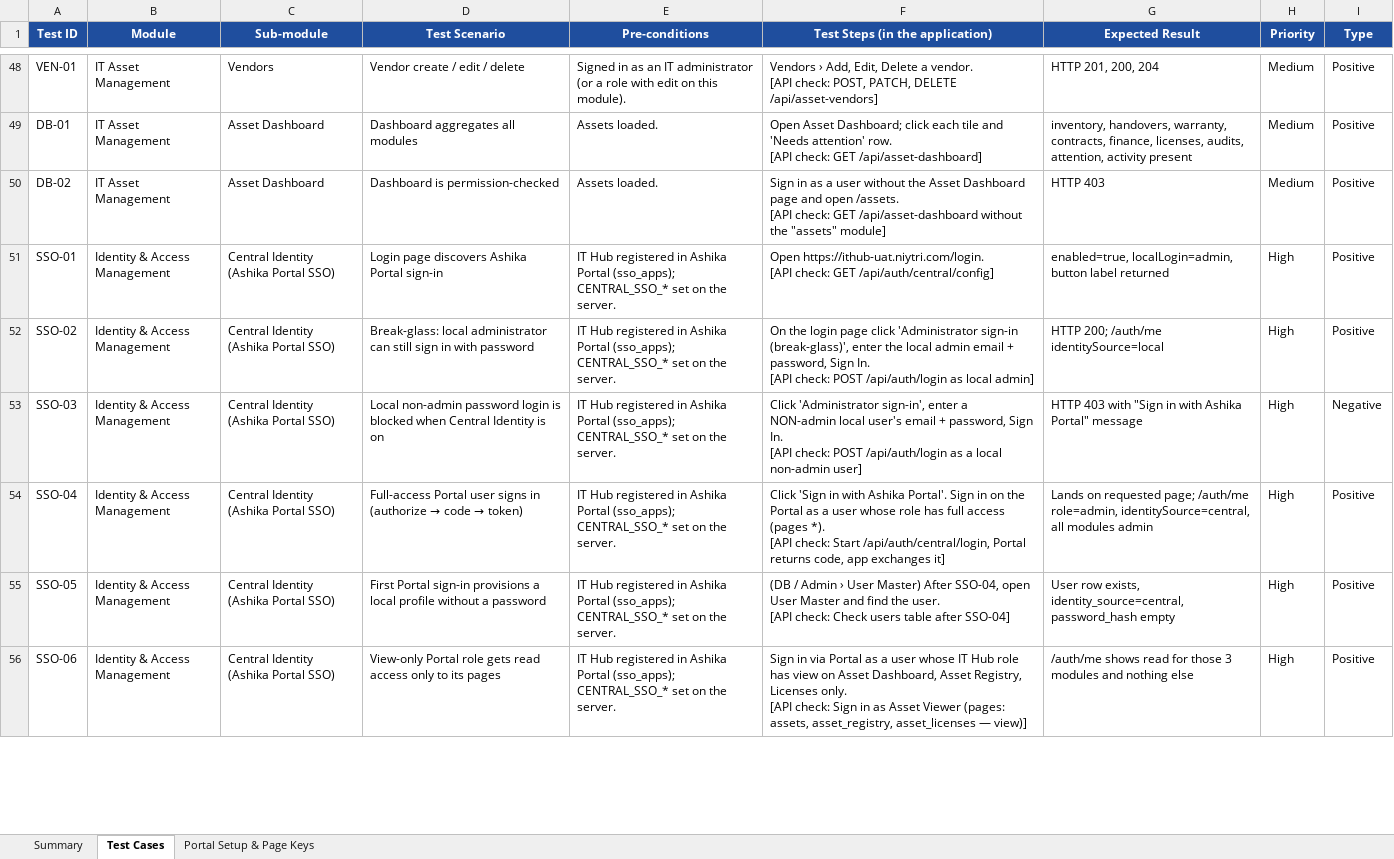
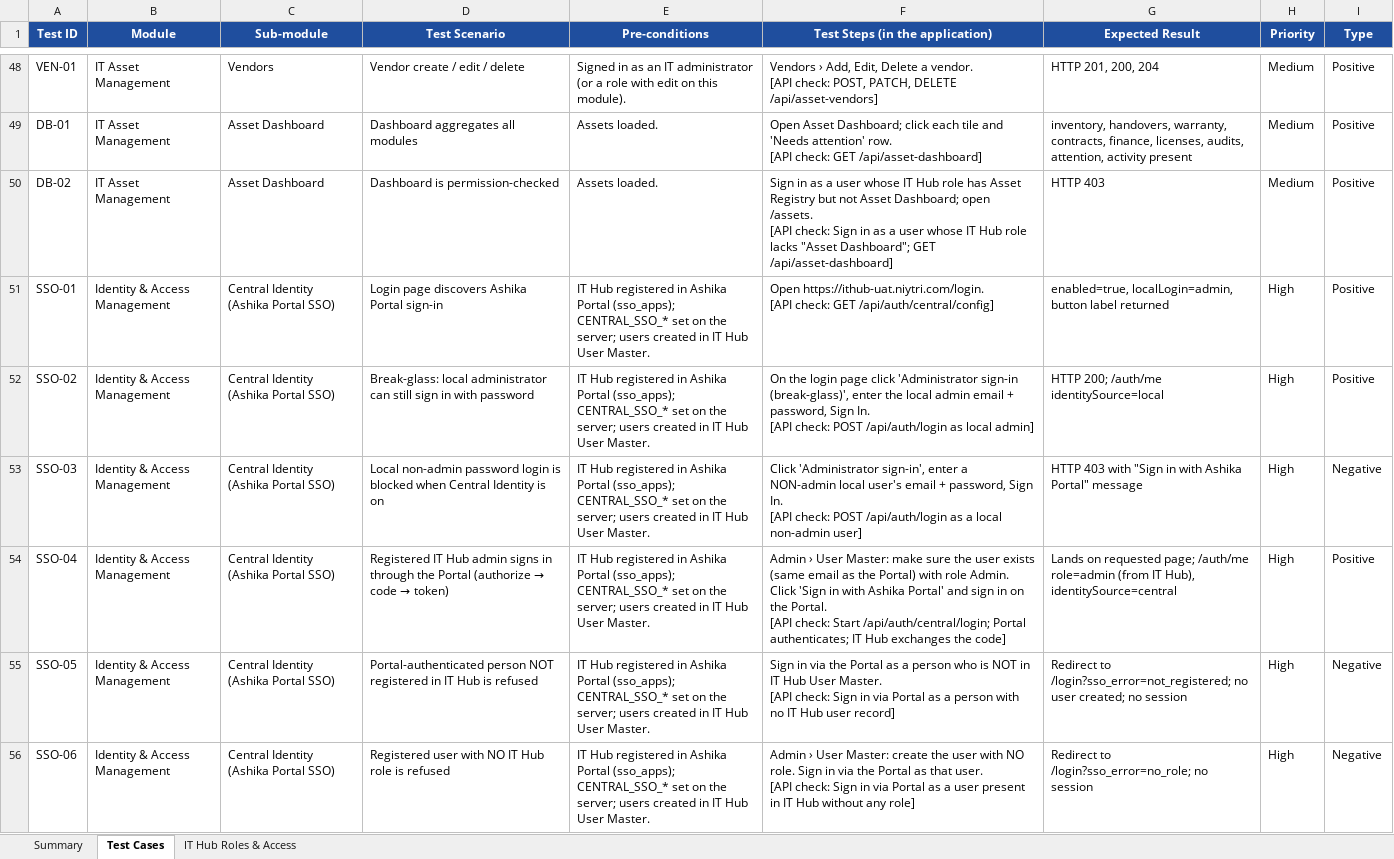
Before and after one commit to sachienbansode/it-transformation-asset, an Excel workbook: Claude outputs/IT_Asset_Module_Test_Case_Suite.xlsx, sheet Test Cases, drawn as a sheet; only a part is shown, gaps mark what is left out; values as stored, in another font and other column widths than the file's, no borders; charts and pictures and conditional formats not drawn; ↵ is a line break in a cell; the diff covers the shown part only; the diff names each change by its address in the sheet, - before the commit and + after, or states it on an @@ line.

Commit message:
Central sign-in: Portal authenticates, IT Hub roles authorise; deny unregistered or unmapped users

```diff
--- a/Claude outputs/IT_Asset_Module_Test_Case_Suite.xlsx (sheet Test Cases)
+++ b/Claude outputs/IT_Asset_Module_Test_Case_Suite.xlsx (sheet Test Cases)
-sheet tab: Portal Setup & Page Keys
+sheet tab: IT Hub Roles & Access
-F50 (Test Steps (in the application)): …a user without the Asset Dashboard page and open /assets. ↵ [API check: GET /api/asset-dashboard without the "assets" module]
+F50 (Test Steps (in the application)): …a user whose IT Hub role has Asset Registry but not Asset Dashboard; open /assets. ↵ [API check: Sign in as a user whose IT Hub role lacks "Asset Dashboard"; GET /api/asset-dashboard]
-E51:E56 (Pre-conditions): …on the server.
+E51:E56 (Pre-conditions): …on the server; users created in IT Hub User Master.
-D54 (Test Scenario): Full-access Portal user signs in (authorize →…
+D54 (Test Scenario): Registered IT Hub admin signs in through the Portal (authorize →…
-F54 (Test Steps (in the application)): Click 'Sign in with Ashika Portal'. Sign in on the Portal as a user whose role has full access (pages *). ↵ [API check: Start /api/auth/central/login, Portal returns code, app exchanges it]
+F54 (Test Steps (in the application)): Admin › User Master: make sure the user exists (same email as the Portal) with role Admin. Click 'Sign in with Ashika Portal' and sign in on the Portal. ↵ [API check: Start /api/auth/central/login; Portal authenticates; IT Hub exchanges the code]
-G54 (Expected Result): …page; /auth/me role=admin, identitySource=central, all modules admin
+G54 (Expected Result): …page; /auth/me role=admin (from IT Hub), identitySource=central
-D55 (Test Scenario): First Portal sign-in provisions a local profile without a password
+D55 (Test Scenario): Portal-authenticated person NOT registered in IT Hub is refused
-F55 (Test Steps (in the application)): (DB / Admin › User Master) After SSO-04, open User Master and find the user. ↵ [API check: Check users table after SSO-04]
+F55 (Test Steps (in the application)): Sign in via the Portal as a person who is NOT in IT Hub User Master. ↵ [API check: Sign in via Portal as a person with no IT Hub user record]
-G55 (Expected Result): User row exists, identity_source=central, password_hash empty
+G55 (Expected Result): Redirect to /login?sso_error=not_registered; no user created; no session
-I55:I56 (Type): Positive
+I55:I56 (Type): Negative
-D56 (Test Scenario): View-only Portal role gets read access only to its pages
+D56 (Test Scenario): Registered user with NO IT Hub role is refused
-F56 (Test Steps (in the application)): Sign in via Portal as a user whose IT Hub role has view on Asset Dashboard, Asset Registry, Licenses only. ↵ [API check: Sign in as Asset Viewer (pages: assets, asset_registry, asset_licenses — view)]
+F56 (Test Steps (in the application)): Admin › User Master: create the user with NO role. Sign in via the Portal as that user. ↵ [API check: Sign in via Portal as a user present in IT Hub without any role]
-G56 (Expected Result): /auth/me shows read for those 3 modules and nothing else
+G56 (Expected Result): Redirect to /login?sso_error=no_role; no session
```
Also changed, not shown: 3 added rows and 39 edited cells elsewhere in this sheet, sheet IT Hub Roles & Access, sheet Summary, formulas that keep their value, 6 other files.
